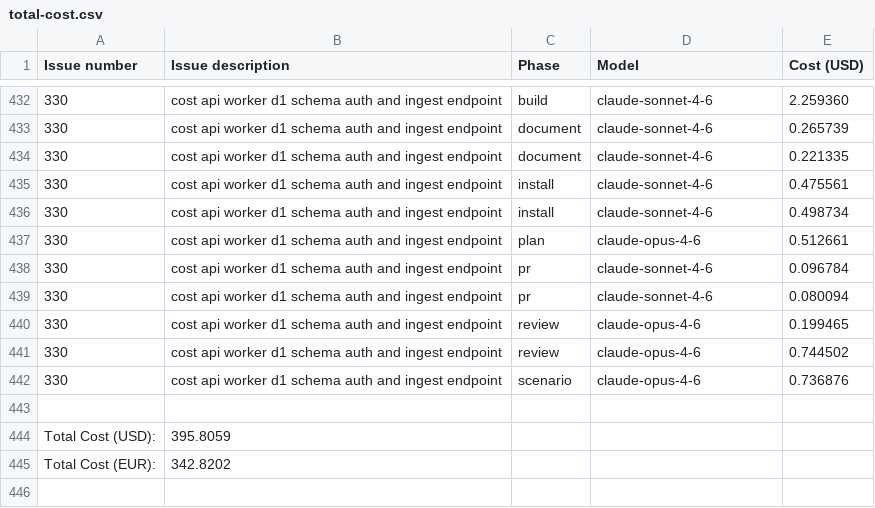
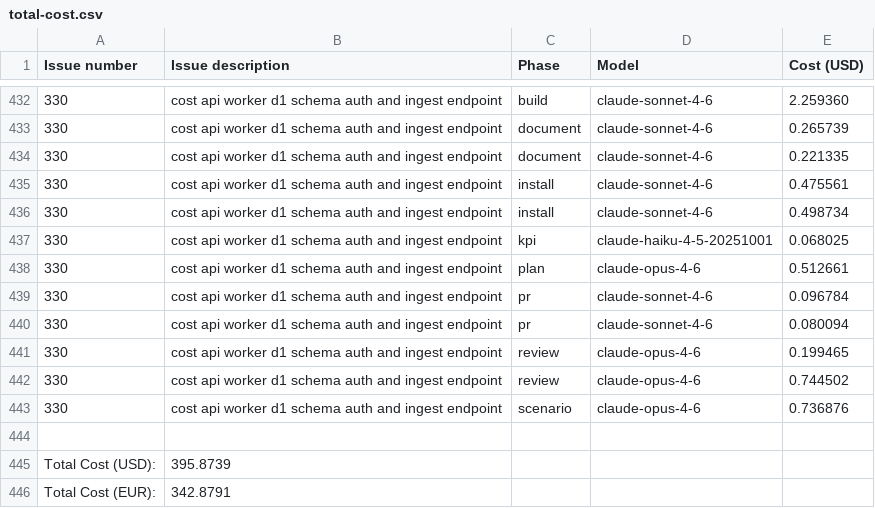
Before and after one commit to paysdoc/AI_Dev_Workflow, a CSV file: projects/AI_Dev_Workflow/total-cost.csv, drawn as a sheet; only a part is shown, gaps mark what is left out.

```diff
--- a/projects/AI_Dev_Workflow/total-cost.csv
+++ b/projects/AI_Dev_Workflow/total-cost.csv
@@ -436,2 +436,3 @@ Issue number,Issue description,Phase,Model,Cost (USD)
 330,cost api worker d1 schema auth and ingest endpoint,install,claude-sonnet-4-6,0.498734
+330,cost api worker d1 schema auth and ingest endpoint,kpi,claude-haiku-4-5-20251001,0.068025
 330,cost api worker d1 schema auth and ingest endpoint,plan,claude-opus-4-6,0.512661
@@ -443,3 +444,3 @@ Issue number,Issue description,Phase,Model,Cost (USD)
 
-Total Cost (USD):,395.8059
-Total Cost (EUR):,342.8202
+Total Cost (USD):,395.8739
+Total Cost (EUR):,342.8791
```
Also changed, not shown: projects/AI_Dev_Workflow/330-cost-api-worker-d1-schema-auth-and-ingest-endpoint.csv.
